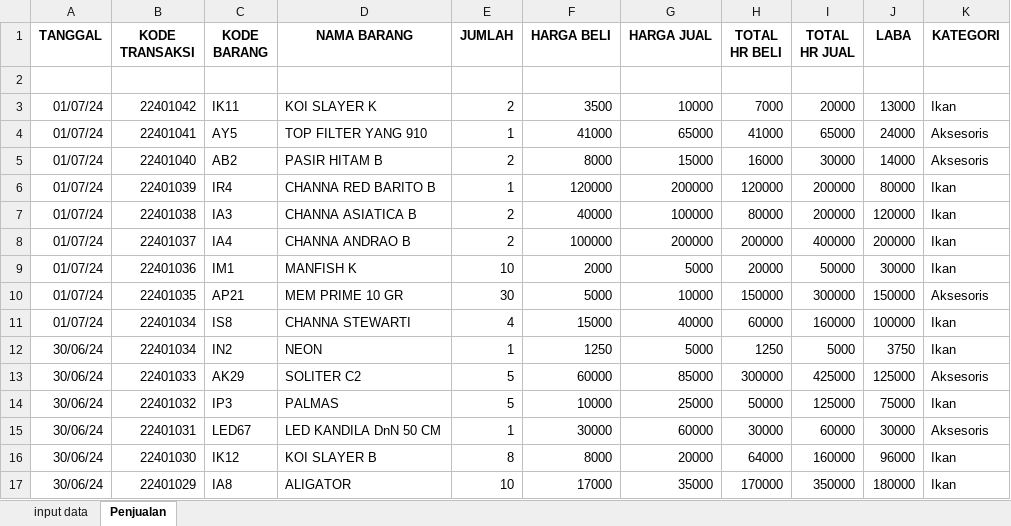
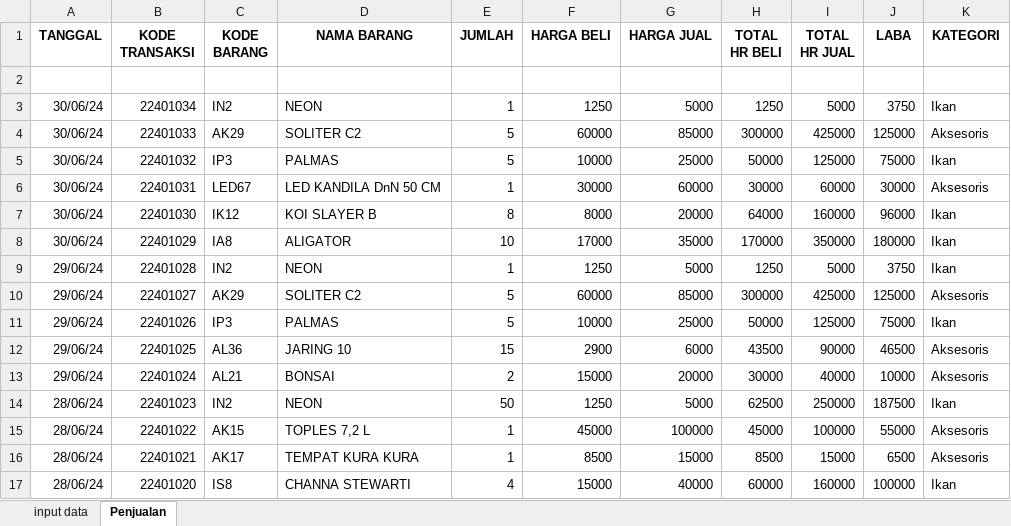
Before and after one commit to Levinasp-bot/BobbyAquaticDashboard, an Excel workbook: data/Bobby Aquatic 2/PENJUALAN BA2 2024.xlsm, sheet Penjualan, drawn as a sheet; only a part is shown; the shorter side is filled out with more unchanged rows; values as stored, in another font and other column widths than the file's, no borders; the diff names each change by its address in the sheet, - before the commit and + after, or states it on an @@ line.

Commit message:
Automated commit message

```diff
--- a/data/Bobby Aquatic 2/PENJUALAN BA2 2024.xlsm (sheet Penjualan)
+++ b/data/Bobby Aquatic 2/PENJUALAN BA2 2024.xlsm (sheet Penjualan)
-row 3: 01/07/24 | 22401042 | IK11 | KOI SLAYER K | 2 | 3500 | 10000 | 7000 | 20000 | 13000 | Ikan
-row 4: 01/07/24 | 22401041 | AY5 | TOP FILTER YANG 910 | 1 | 41000 | 65000 | 41000 | 65000 | 24000 | Aksesoris
-row 5: 01/07/24 | 22401040 | AB2 | PASIR HITAM B | 2 | 8000 | 15000 | 16000 | 30000 | 14000 | Aksesoris
-row 6: 01/07/24 | 22401039 | IR4 | CHANNA RED BARITO B | 1 | 120000 | 200000 | 120000 | 200000 | 80000 | Ikan
-row 7: 01/07/24 | 22401038 | IA3 | CHANNA ASIATICA B | 2 | 40000 | 100000 | 80000 | 200000 | 120000 | Ikan
-row 8: 01/07/24 | 22401037 | IA4 | CHANNA ANDRAO B | 2 | 100000 | 200000 | 200000 | 400000 | 200000 | Ikan
-row 9: 01/07/24 | 22401036 | IM1 | MANFISH K | 10 | 2000 | 5000 | 20000 | 50000 | 30000 | Ikan
-row 10: 01/07/24 | 22401035 | AP21 | MEM PRIME 10 GR | 30 | 5000 | 10000 | 150000 | 300000 | 150000 | Aksesoris
-row 11: 01/07/24 | 22401034 | IS8 | CHANNA STEWARTI | 4 | 15000 | 40000 | 60000 | 160000 | 100000 | Ikan
```
